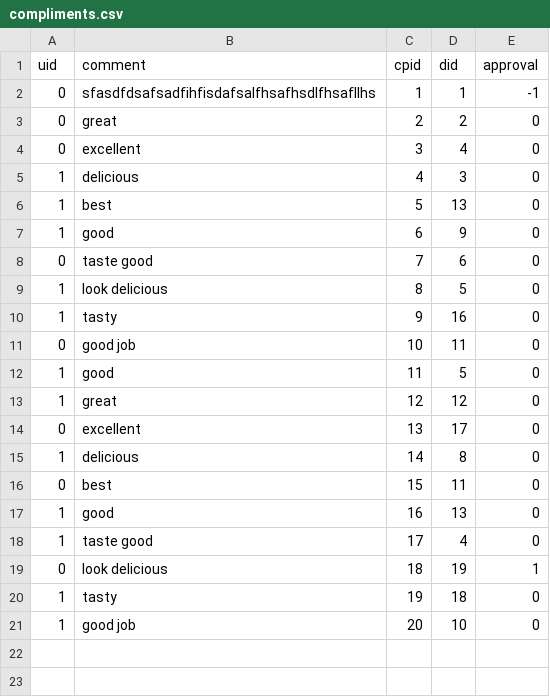
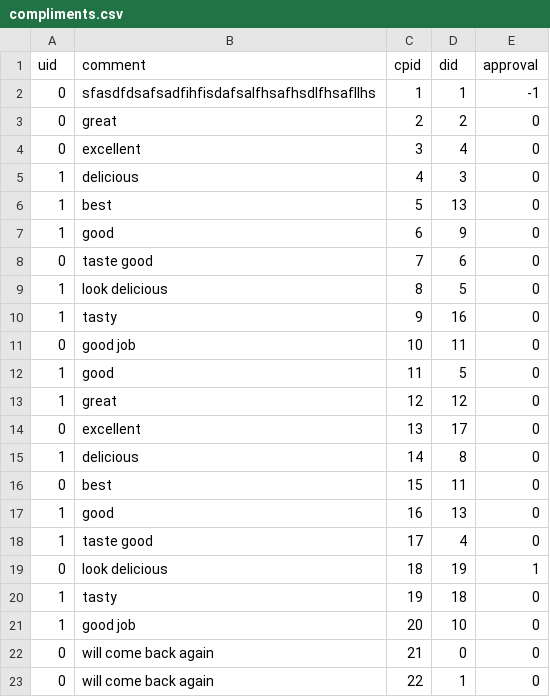
Before and after one commit to rafaellichen/Restaurant-Ordering-System, a CSV file: data/compliments.csv, drawn as a sheet; the diff names each change by its address in the sheet, - before the commit and + after, or states it on an @@ line.

```diff
--- a/data/compliments.csv
+++ b/data/compliments.csv
+row 22: 0 | will come back again | 21 | 0 | 0
+row 23: 0 | will come back again | 22 | 1 | 0
```
Also changed, not shown: data/order.csv, 2 other files.
